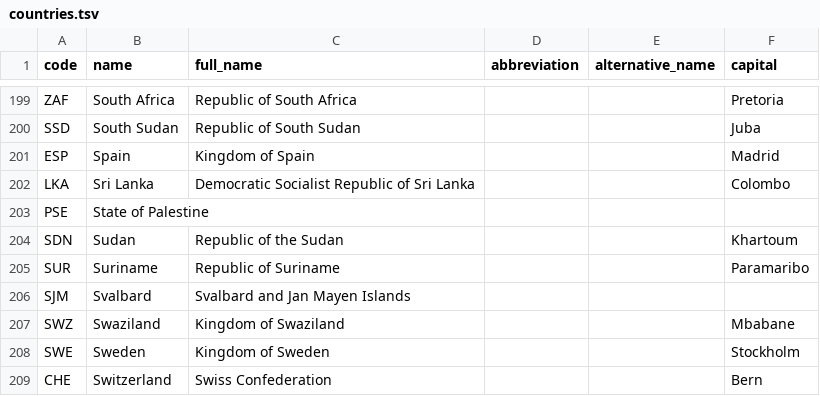
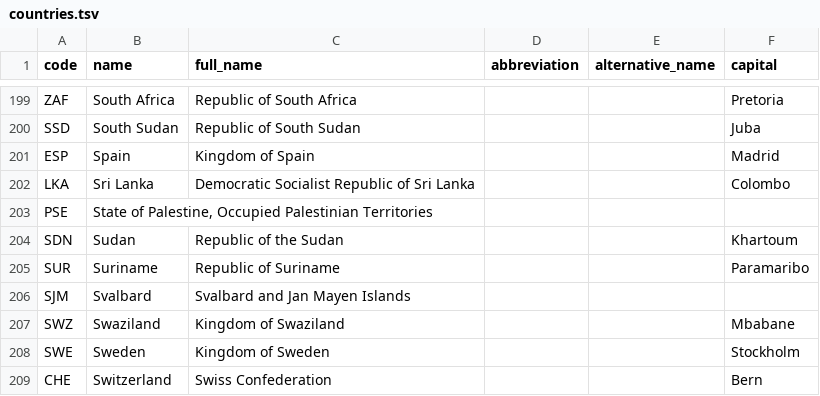
Before and after one commit to roveo/countries, a TSV file: countries.tsv, drawn as a sheet; only a part is shown, gaps mark what is left out.

```diff
--- a/countries.tsv
+++ b/countries.tsv
@@ -202,3 +202,3 @@ ESP	Spain	Kingdom of Spain			Madrid
 LKA	Sri Lanka	Democratic Socialist Republic of Sri Lanka			Colombo
-PSE	State of Palestine				
+PSE	State of Palestine, Occupied Palestinian Territories				
 SDN	Sudan	Republic of the Sudan			Khartoum
```
Also changed, not shown: data.tsv, 1 other file.
